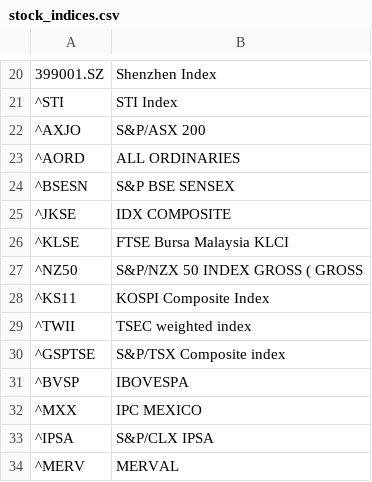
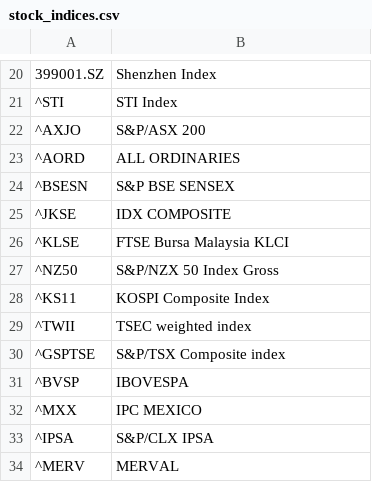
Before and after one commit to ThomasKillin/portfolio-tracker, a CSV file: stock_indices.csv, drawn as a sheet; only a part is shown, gaps mark what is left out; the diff names each change by its address in the sheet, - before the commit and + after, or states it on an @@ line.

```diff
--- a/stock_indices.csv
+++ b/stock_indices.csv
-B27: S&P/NZX 50 INDEX GROSS ( GROSS
+B27: S&P/NZX 50 Index Gross
```
Also changed, not shown: currencies.csv, 15 other files.
